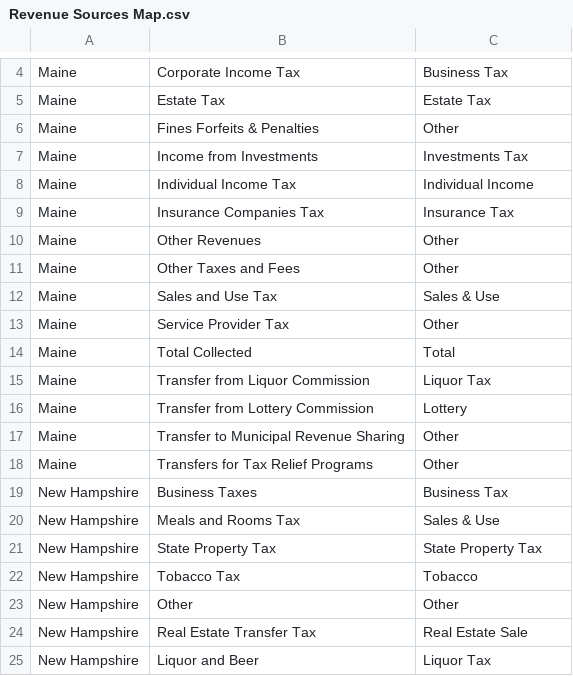
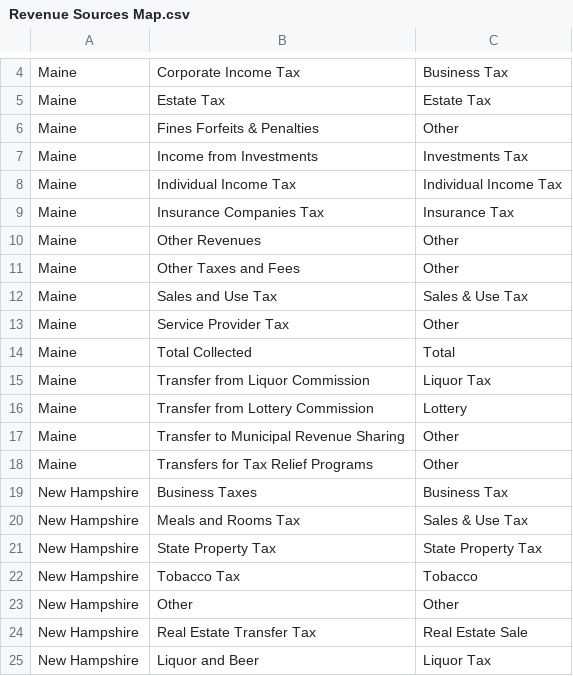
Before and after one commit to bsawyerg15/owen-for-maine, a CSV file: a_Configs/Revenue Sources Map.csv, drawn as a sheet; only a part is shown, gaps mark what is left out.

```diff
--- a/a_Configs/Revenue Sources Map.csv
+++ b/a_Configs/Revenue Sources Map.csv
@@ -7,3 +7,3 @@ Maine,Fines Forfeits & Penalties,Other
 Maine,Income from Investments,Investments Tax
-Maine,Individual Income Tax,Individual Income
+Maine,Individual Income Tax,Individual Income Tax
 Maine,Insurance Companies Tax,Insurance Tax
@@ -11,3 +11,3 @@ Maine,Other Revenues,Other
 Maine,Other Taxes and Fees,Other
-Maine,Sales and Use Tax,Sales & Use
+Maine,Sales and Use Tax,Sales & Use Tax
 Maine,Service Provider Tax,Other
@@ -19,3 +19,3 @@ Maine,Transfers for Tax Relief Programs,Other
 New Hampshire,Business Taxes,Business Tax
-New Hampshire,Meals and Rooms Tax,Sales & Use
+New Hampshire,Meals and Rooms Tax,Sales & Use Tax
 New Hampshire,State Property Tax,State Property Tax
```
Also changed, not shown: 7 other files.
